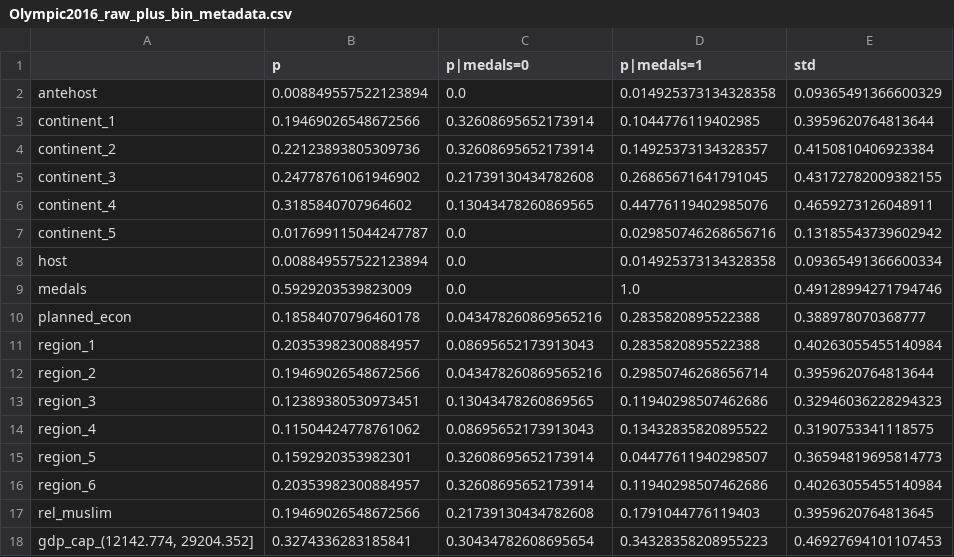
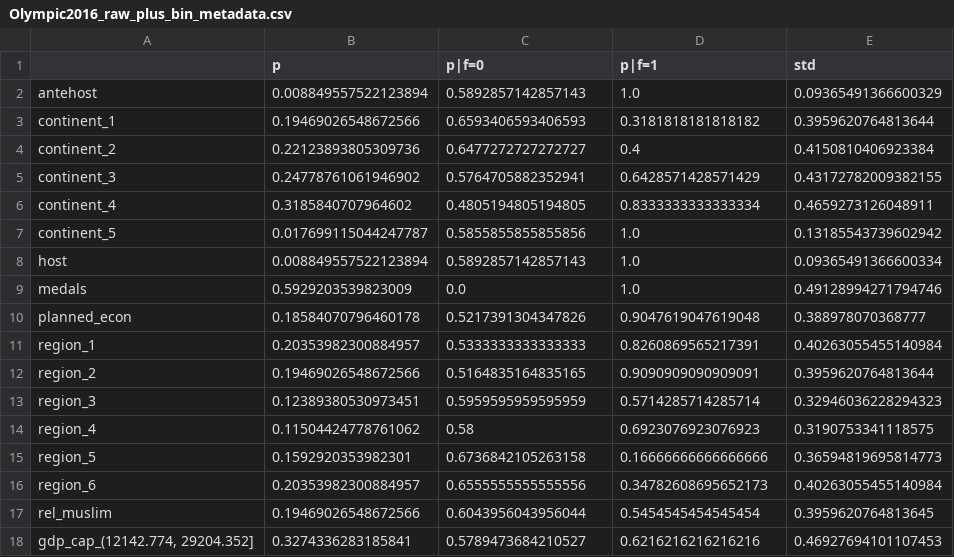
Before and after one commit to mbbuehler/CSFS, a CSV file: datasets/olympia/cleaned/experiment2/Olympic2016_raw_plus_bin_metadata.csv, drawn as a sheet; only a part is shown; the diff covers the shown part only.

```diff
--- a/datasets/olympia/cleaned/experiment2/Olympic2016_raw_plus_bin_metadata.csv
+++ b/datasets/olympia/cleaned/experiment2/Olympic2016_raw_plus_bin_metadata.csv
@@ -1,18 +1,18 @@
-,p,p|medals=0,p|medals=1,std
-antehost,0.008849557522123894,0.0,0.014925373134328358,0.09365491366600329
-continent_1,0.19469026548672566,0.32608695652173914,0.1044776119402985,0.3959620764813644
-continent_2,0.22123893805309736,0.32608695652173914,0.14925373134328357,0.4150810406923384
-continent_3,0.24778761061946902,0.21739130434782608,0.26865671641791045,0.43172782009382155
-continent_4,0.3185840707964602,0.13043478260869565,0.44776119402985076,0.4659273126048911
-continent_5,0.017699115044247787,0.0,0.029850746268656716,0.13185543739602942
-host,0.008849557522123894,0.0,0.014925373134328358,0.09365491366600334
+,p,p|f=0,p|f=1,std
+antehost,0.008849557522123894,0.5892857142857143,1.0,0.09365491366600329
+continent_1,0.19469026548672566,0.6593406593406593,0.3181818181818182,0.3959620764813644
+continent_2,0.22123893805309736,0.6477272727272727,0.4,0.4150810406923384
+continent_3,0.24778761061946902,0.5764705882352941,0.6428571428571429,0.43172782009382155
+continent_4,0.3185840707964602,0.4805194805194805,0.8333333333333334,0.4659273126048911
+continent_5,0.017699115044247787,0.5855855855855856,1.0,0.13185543739602942
+host,0.008849557522123894,0.5892857142857143,1.0,0.09365491366600334
 medals,0.5929203539823009,0.0,1.0,0.49128994271794746
-planned_econ,0.18584070796460178,0.043478260869565216,0.2835820895522388,0.388978070368777
-region_1,0.20353982300884957,0.08695652173913043,0.2835820895522388,0.40263055455140984
-region_2,0.19469026548672566,0.043478260869565216,0.29850746268656714,0.3959620764813644
-region_3,0.12389380530973451,0.13043478260869565,0.11940298507462686,0.32946036228294323
-region_4,0.11504424778761062,0.08695652173913043,0.13432835820895522,0.3190753341118575
-region_5,0.1592920353982301,0.32608695652173914,0.04477611940298507,0.36594819695814773
-region_6,0.20353982300884957,0.32608695652173914,0.11940298507462686,0.40263055455140984
-rel_muslim,0.19469026548672566,0.21739130434782608,0.1791044776119403,0.3959620764813645
-"gdp_cap_(12142.774, 29204.352]",0.3274336283185841,0.30434782608695654,0.34328358208955223,0.46927694101107453
+planned_econ,0.18584070796460178,0.5217391304347826,0.9047619047619048,0.388978070368777
+region_1,0.20353982300884957,0.5333333333333333,0.8260869565217391,0.40263055455140984
+region_2,0.19469026548672566,0.5164835164835165,0.9090909090909091,0.3959620764813644
+region_3,0.12389380530973451,0.5959595959595959,0.5714285714285714,0.32946036228294323
+region_4,0.11504424778761062,0.58,0.6923076923076923,0.3190753341118575
+region_5,0.1592920353982301,0.6736842105263158,0.16666666666666666,0.36594819695814773
+region_6,0.20353982300884957,0.6555555555555556,0.34782608695652173,0.40263055455140984
+rel_muslim,0.19469026548672566,0.6043956043956044,0.5454545454545454,0.3959620764813645
+"gdp_cap_(12142.774, 29204.352]",0.3274336283185841,0.5789473684210527,0.6216216216216216,0.46927694101107453
```
Also changed, not shown: 124 edited cells elsewhere in this file, datasets/olympia/results/experiment2/aggregated.csv, 2 other files.
